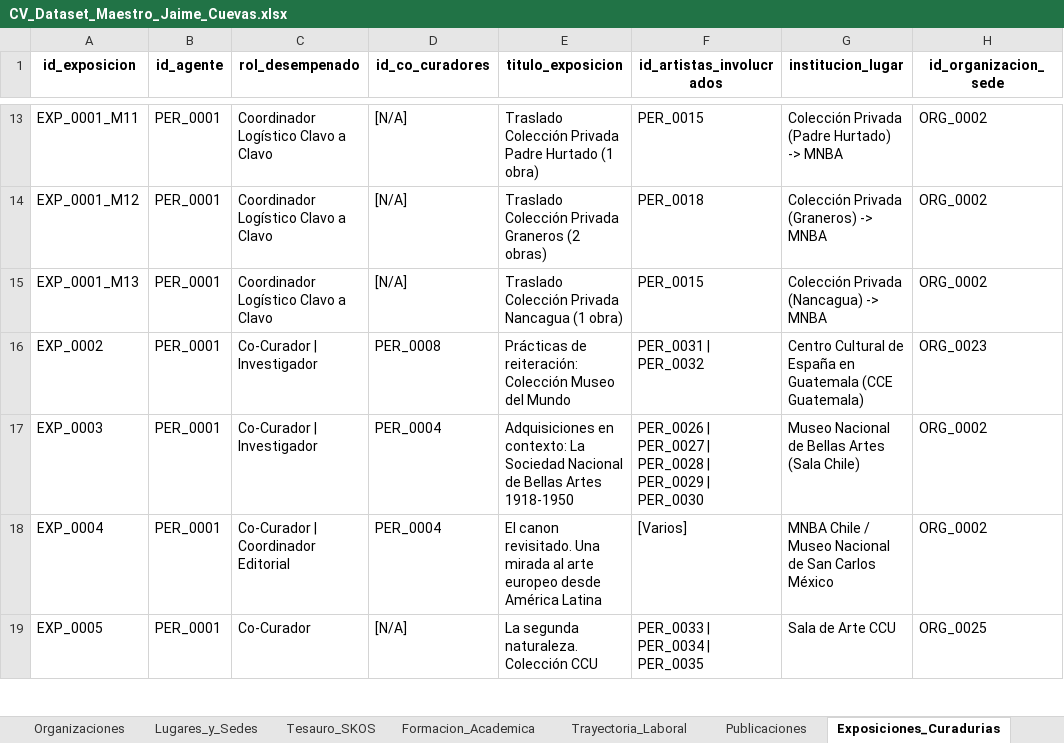
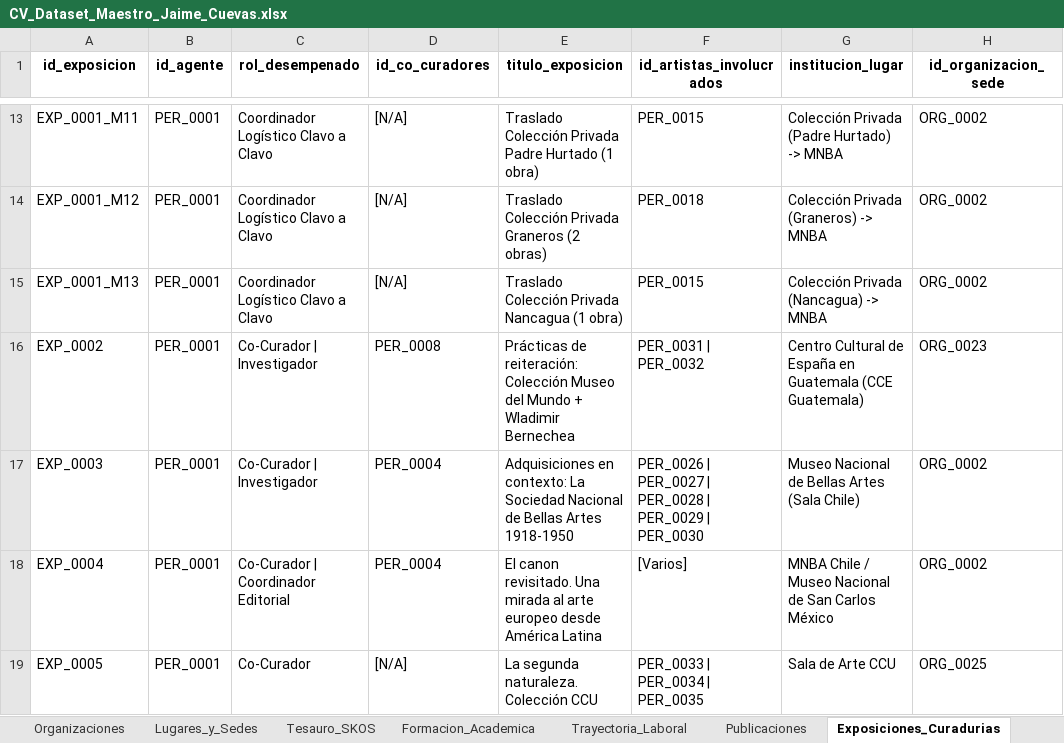
Before and after one commit to jaimeacuevas-cmd/jaime-cuevas-cv, an Excel workbook: data/CV_Dataset_Maestro_Jaime_Cuevas.xlsx, sheet Exposiciones_Curadurias, drawn as a sheet; only a part is shown, gaps mark what is left out; values as stored, in another font and other column widths than the file's, no borders; the diff names each change by its address in the sheet, - before the commit and + after, or states it on an @@ line.

```diff
--- a/data/CV_Dataset_Maestro_Jaime_Cuevas.xlsx (sheet Exposiciones_Curadurias)
+++ b/data/CV_Dataset_Maestro_Jaime_Cuevas.xlsx (sheet Exposiciones_Curadurias)
-E16 (titulo_exposicion): …del Mundo
+E16 (titulo_exposicion): …del Mundo + Wladimir Bernechea
```
Also changed, not shown: 3 other files.
